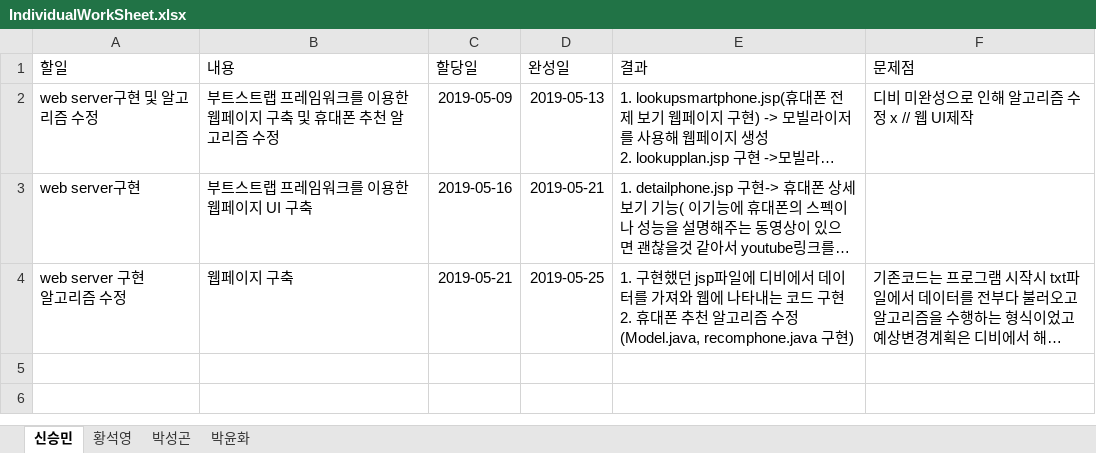
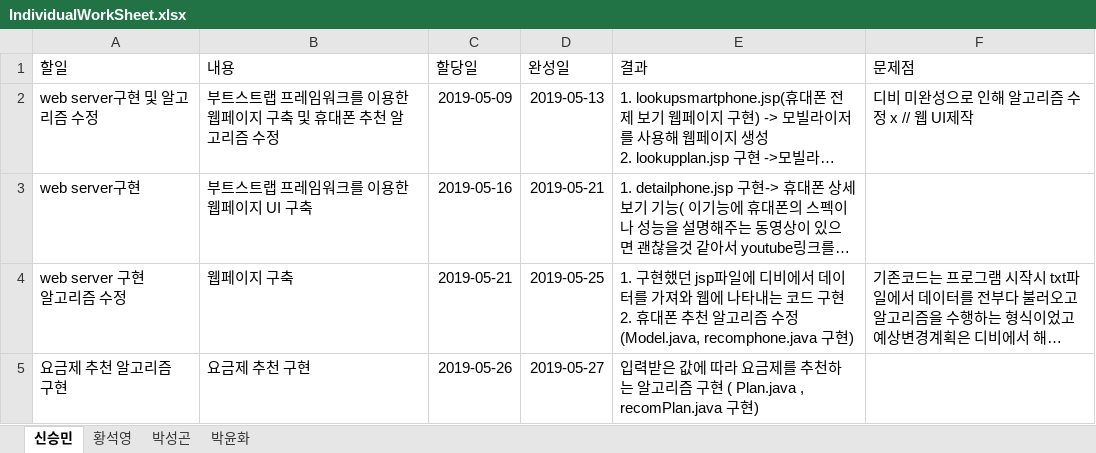
Before and after one commit to harryborison/SWEngineering, an Excel workbook: IndividualWorkSheet.xlsx, sheet 신승민, drawn as a sheet; long unchanged cells end in …; values as stored, in another font and other column widths than the file's, no borders; table styles not drawn; the diff names each change by its address in the sheet, - before the commit and + after, or states it on an @@ line.

Commit message:
Add files via upload

```diff
--- a/IndividualWorkSheet.xlsx (sheet 신승민)
+++ b/IndividualWorkSheet.xlsx (sheet 신승민)
+row 5: 요금제 추천 알고리즘 구현 | 요금제 추천 구현 | 2019-05-26 | 2019-05-27 | 입력받은 값에 따라 요금제를 추천하는 알고리즘 구현 ( Plan.java , recomPlan.java 구현)
```
